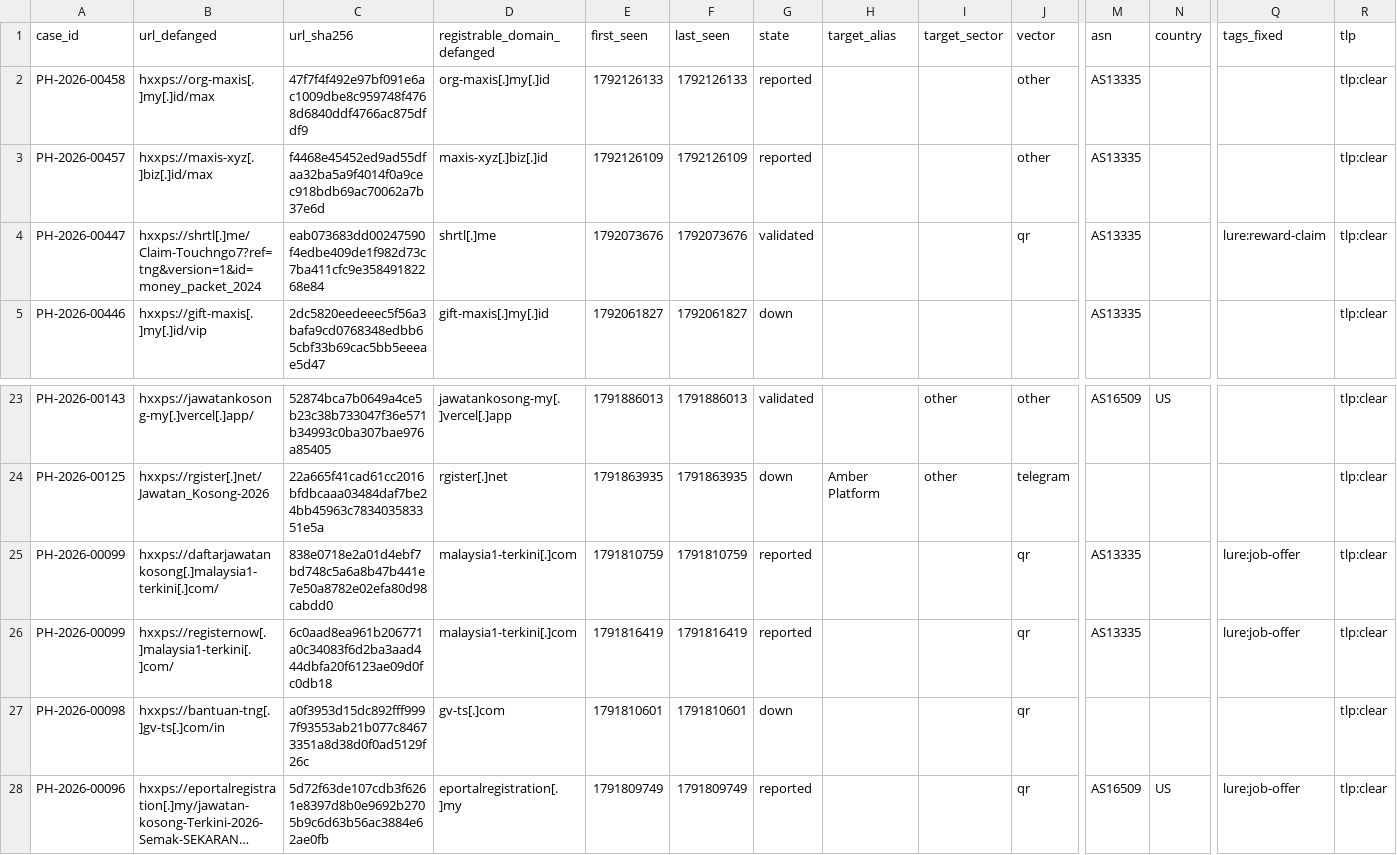
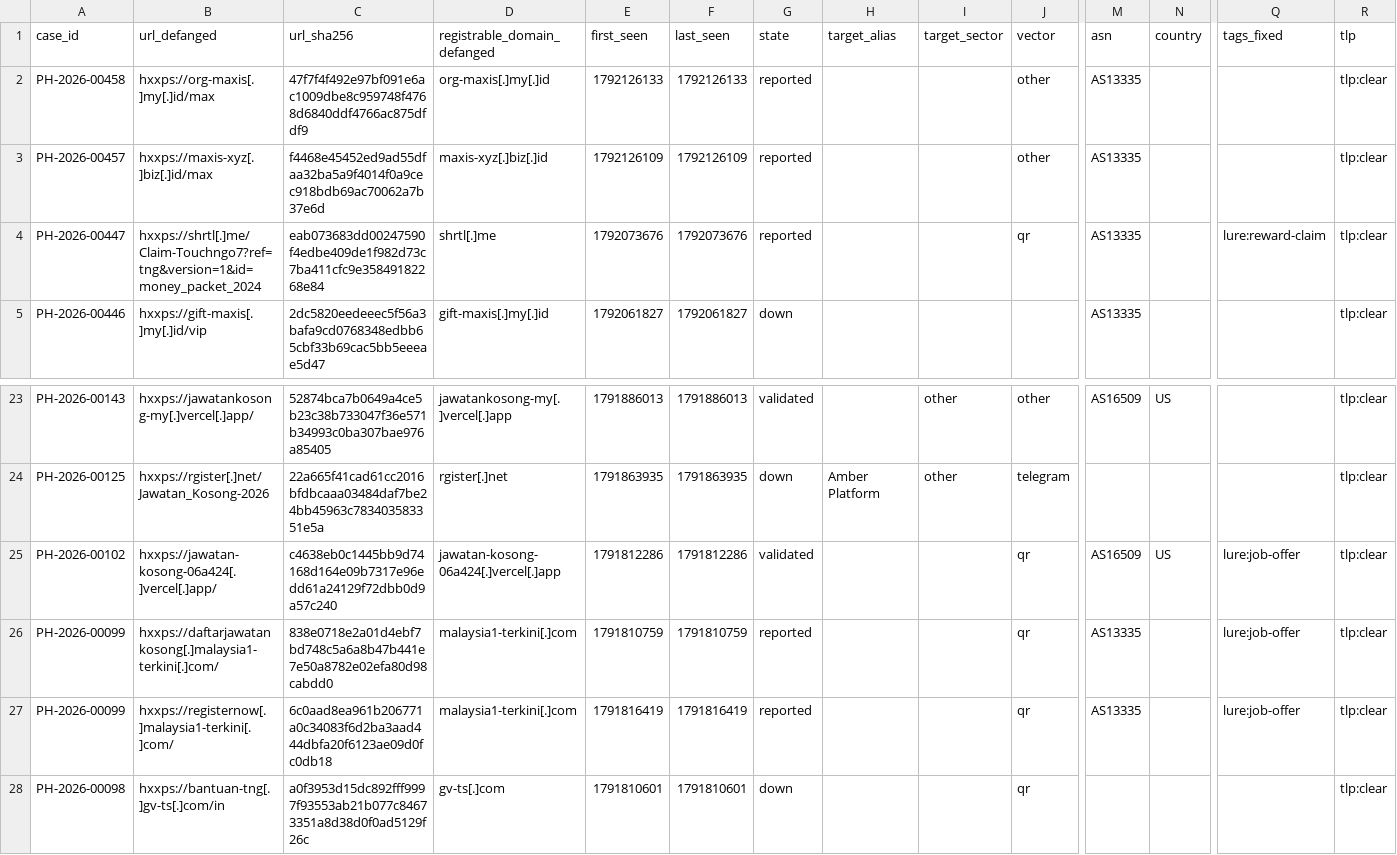
Before and after one commit to rectifyq/phishhunt-feed, a CSV file: feeds/by-sector/other.csv, drawn as a sheet; only a part is shown, gaps mark what is left out; the shorter side is filled out with more unchanged rows; long unchanged cells end in …; rows hold the shown columns only; the diff names each change by its address in the sheet, - before the commit and + after, or states it on an @@ line.

```diff
--- a/feeds/by-sector/other.csv
+++ b/feeds/by-sector/other.csv
-G4 (state): validated
+G4 (state): reported
+row 25: PH-2026-00102 | hxxps://jawatan-kosong-06a424[.]vercel[.]app/ | c4638eb0c1445bb9d74168d164e09b7317e96edd61a24129f72dbb0d9a57c240 | jawatan-kosong-06a424[.]vercel[.]app | 1791812286 | 1791812286 | validated |  |  | qr | AS16509 | US | lure:job-offer | tlp:clear
```
Also changed, not shown: feeds/by-sector/ewallet.csv, feeds/by-sector/gov.csv, 3 other files.
